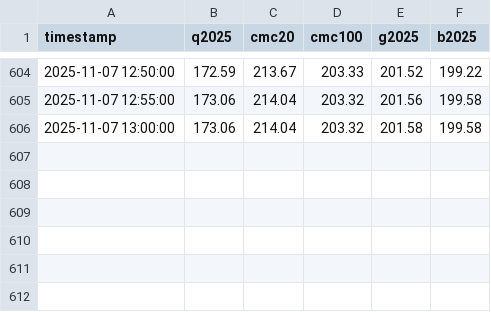
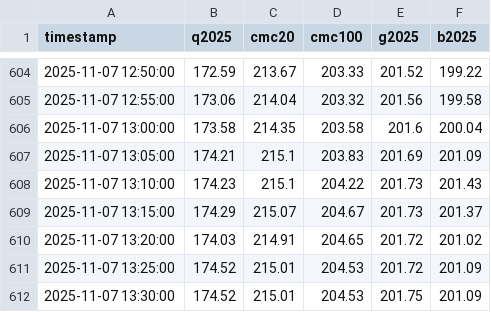
Before and after one commit to huangchaosuper/huangchaosuper.github.io, a CSV file: data/index.csv, drawn as a sheet; only a part is shown, gaps mark what is left out.

```diff
--- a/data/index.csv
+++ b/data/index.csv
@@ -605,2 +605,8 @@ timestamp,q2025,cmc20,cmc100,g2025,b2025
 2025-11-07 12:55:00,173.06,214.04,203.32,201.56,199.58
-2025-11-07 13:00:00,173.06,214.04,203.32,201.58,199.58
+2025-11-07 13:00:00,173.58,214.35,203.58,201.6,200.04
+2025-11-07 13:05:00,174.21,215.1,203.83,201.69,201.09
+2025-11-07 13:10:00,174.23,215.1,204.22,201.73,201.43
+2025-11-07 13:15:00,174.29,215.07,204.67,201.73,201.37
+2025-11-07 13:20:00,174.03,214.91,204.65,201.72,201.02
+2025-11-07 13:25:00,174.52,215.01,204.53,201.72,201.09
+2025-11-07 13:30:00,174.52,215.01,204.53,201.75,201.09
```
Also changed, not shown: data/market.csv.
